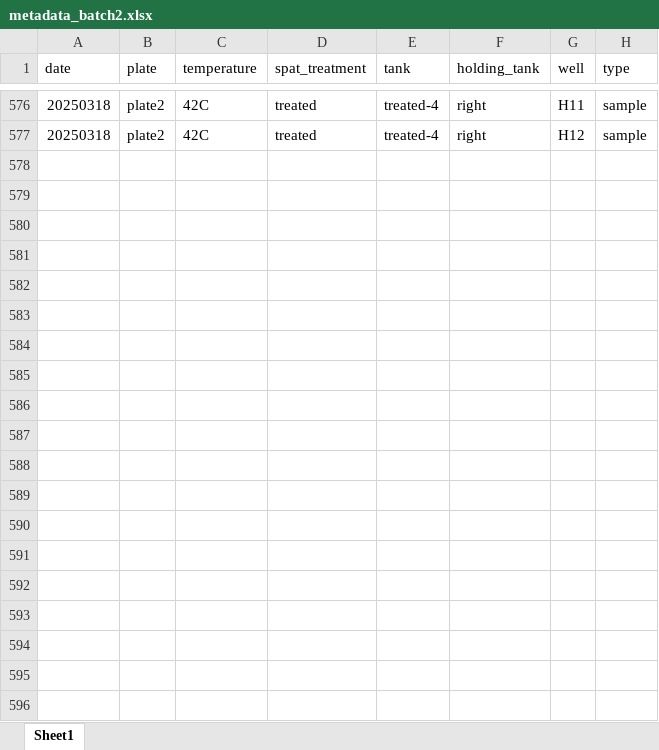
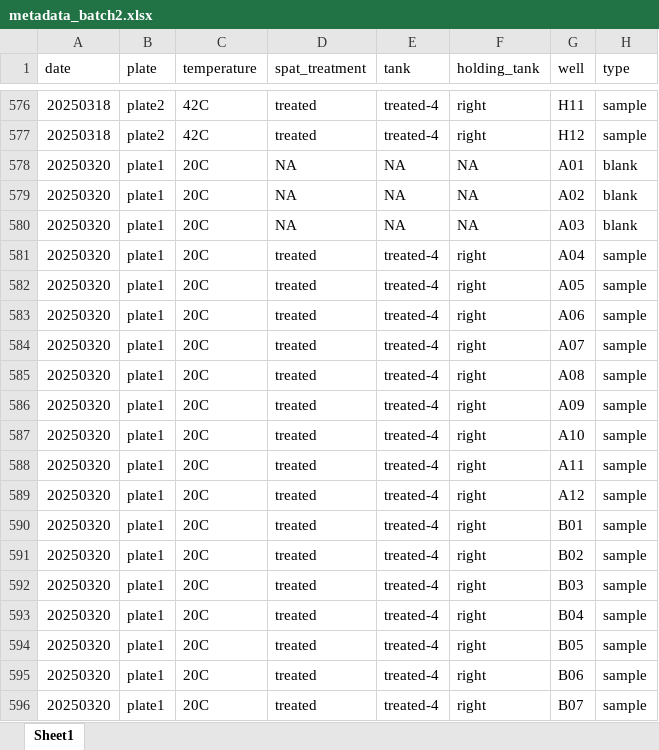
Before and after one commit to RobertsLab/polyIC-larvae, an Excel workbook: data/resazurin/metadata/metadata_batch2.xlsx, sheet Sheet1, drawn as a sheet; only a part is shown, gaps mark what is left out; values as stored, in another font and other column widths than the file's, no borders; the diff covers the shown part only; the diff names each change by its address in the sheet, - before the commit and + after, or states it on an @@ line.

Commit message:
added resazurin data

```diff
--- a/data/resazurin/metadata/metadata_batch2.xlsx (sheet Sheet1)
+++ b/data/resazurin/metadata/metadata_batch2.xlsx (sheet Sheet1)
+row 578: 20250320 | plate1 | 20C | NA | NA | NA | A01 | blank
+row 579: 20250320 | plate1 | 20C | NA | NA | NA | A02 | blank
+row 580: 20250320 | plate1 | 20C | NA | NA | NA | A03 | blank
+row 581: 20250320 | plate1 | 20C | treated | treated-4 | right | A04 | sample
+row 582: 20250320 | plate1 | 20C | treated | treated-4 | right | A05 | sample
+row 583: 20250320 | plate1 | 20C | treated | treated-4 | right | A06 | sample
+row 584: 20250320 | plate1 | 20C | treated | treated-4 | right | A07 | sample
+row 585: 20250320 | plate1 | 20C | treated | treated-4 | right | A08 | sample
+row 586: 20250320 | plate1 | 20C | treated | treated-4 | right | A09 | sample
+row 587: 20250320 | plate1 | 20C | treated | treated-4 | right | A10 | sample
+row 588: 20250320 | plate1 | 20C | treated | treated-4 | right | A11 | sample
+row 589: 20250320 | plate1 | 20C | treated | treated-4 | right | A12 | sample
+row 590: 20250320 | plate1 | 20C | treated | treated-4 | right | B01 | sample
+row 591: 20250320 | plate1 | 20C | treated | treated-4 | right | B02 | sample
+row 592: 20250320 | plate1 | 20C | treated | treated-4 | right | B03 | sample
+row 593: 20250320 | plate1 | 20C | treated | treated-4 | right | B04 | sample
+row 594: 20250320 | plate1 | 20C | treated | treated-4 | right | B05 | sample
+row 595: 20250320 | plate1 | 20C | treated | treated-4 | right | B06 | sample
+row 596: 20250320 | plate1 | 20C | treated | treated-4 | right | B07 | sample
```
Also changed, not shown: 173 added rows elsewhere in this sheet, 8 other files.
